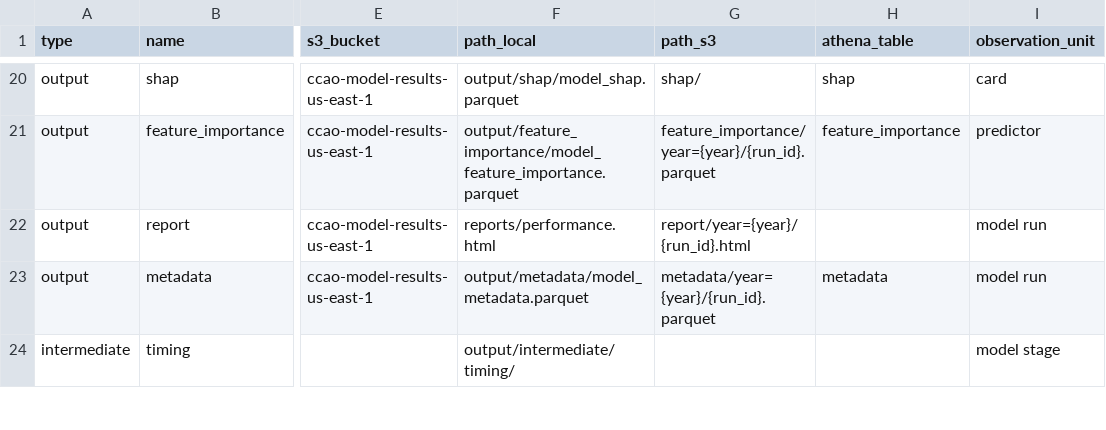
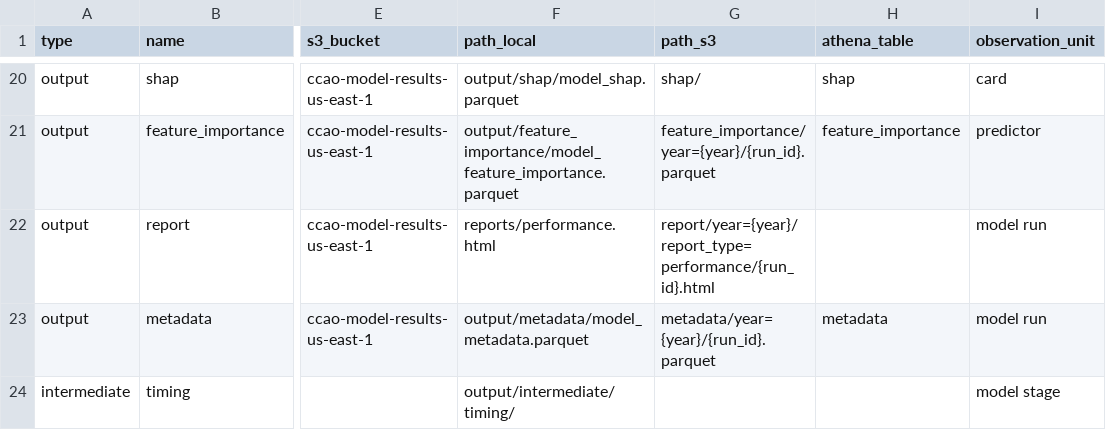
Before and after one commit to ccao-data/model-res-avm, a CSV file: misc/file_dict.csv, drawn as a sheet; only a part is shown, gaps mark what is left out; the diff names each change by its address in the sheet, - before the commit and + after, or states it on an @@ line.

Commit message:
Partition Quarto performance report S3 uploads by year

```diff
--- a/misc/file_dict.csv
+++ b/misc/file_dict.csv
-G22 (path_s3): report/year={year}/{run_id}.html
+G22 (path_s3): report/year={year}/report_type=performance/{run_id}.html
```
